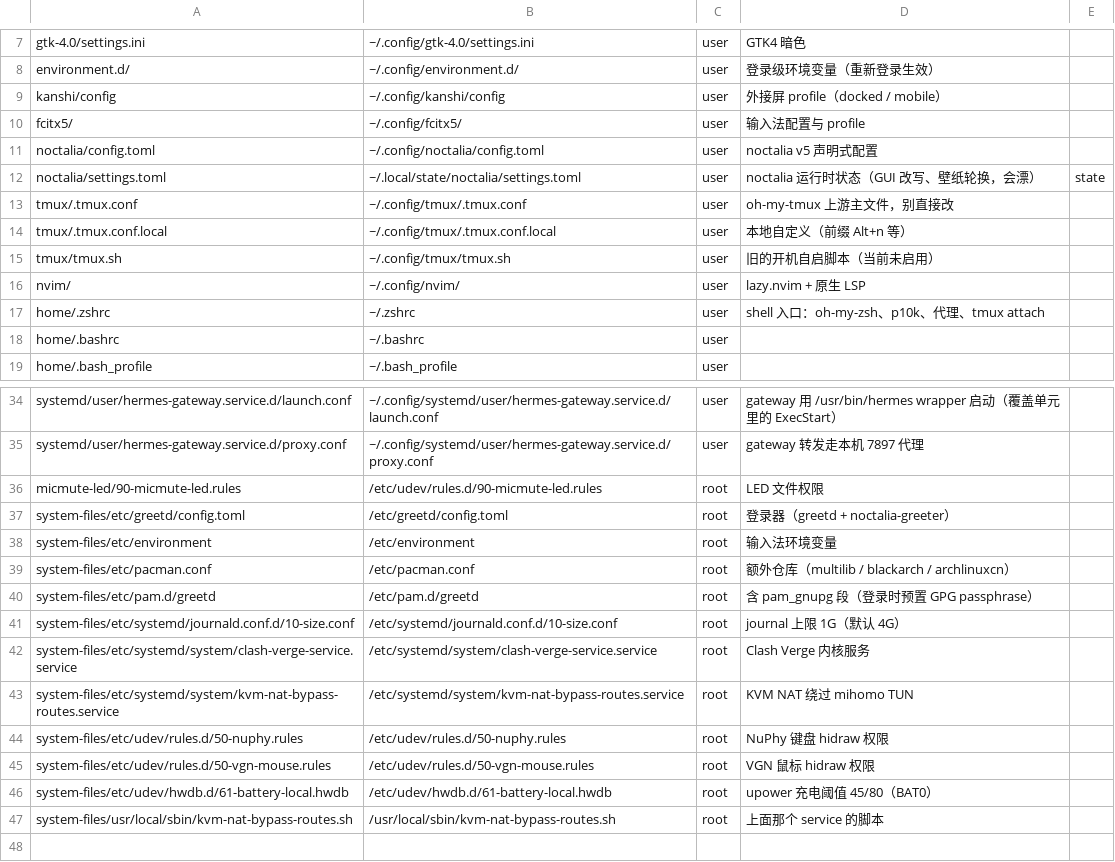
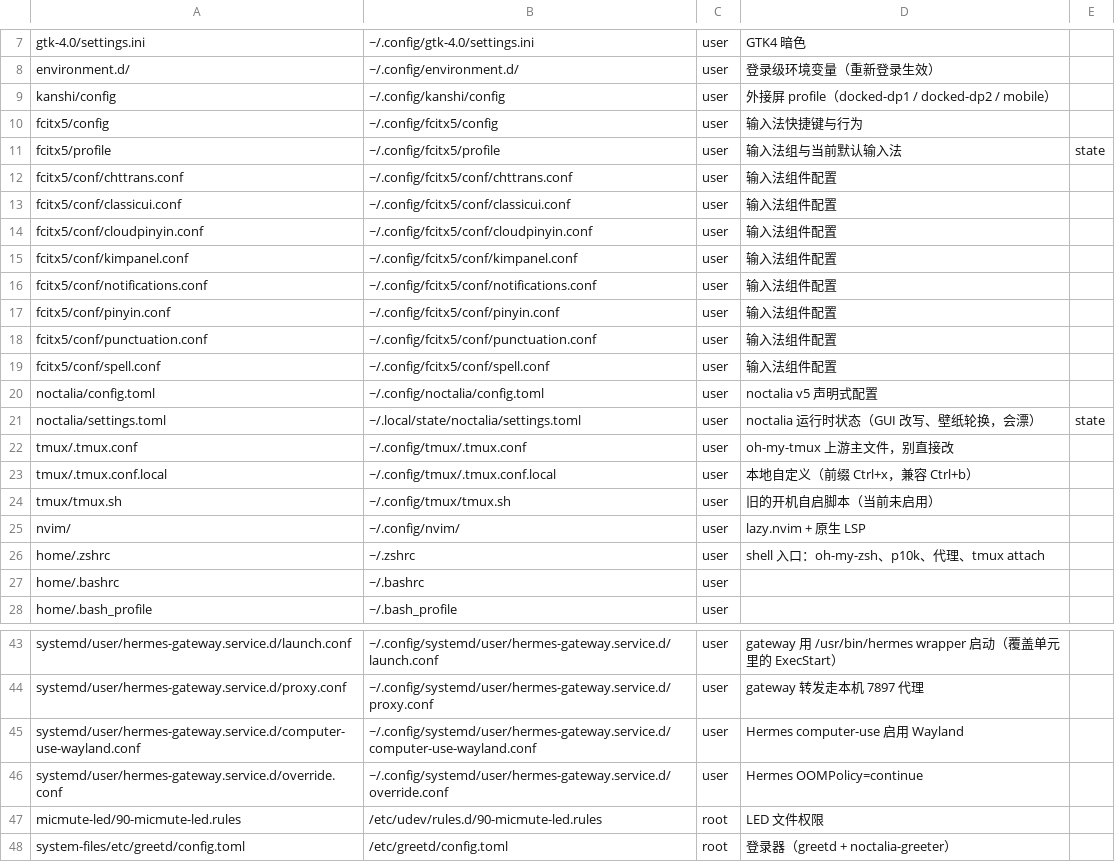
Before and after one commit to Mel-SRK/My_config, a TSV file: MANIFEST.tsv, drawn as a sheet; only a part is shown, gaps mark what is left out; the shorter side is filled out with more unchanged rows.

Commit message:
维护：保护运行状态并同步桌面配置
安装器默认保留 state 文件，显式恢复时才覆盖，并保留 root 脚本执行权限。

细化 fcitx5 部署项并移除生成缓存，补齐 Hermes drop-in，清除重复服务。同步 shell、编辑器、桌面、软件源与包清单，并更新文档和回归测试。

```diff
--- a/MANIFEST.tsv
+++ b/MANIFEST.tsv
@@ -8,4 +8,13 @@ gtk-4.0/settings.ini	~/.config/gtk-4.0/settings.ini	user	GTK4 暗色
 environment.d/	~/.config/environment.d/	user	登录级环境变量（重新登录生效）
-kanshi/config	~/.config/kanshi/config	user	外接屏 profile（docked / mobile）
-fcitx5/	~/.config/fcitx5/	user	输入法配置与 profile
+kanshi/config	~/.config/kanshi/config	user	外接屏 profile（docked-dp1 / docked-dp2 / mobile）
+fcitx5/config	~/.config/fcitx5/config	user	输入法快捷键与行为
+fcitx5/profile	~/.config/fcitx5/profile	user	输入法组与当前默认输入法	state
+fcitx5/conf/chttrans.conf	~/.config/fcitx5/conf/chttrans.conf	user	输入法组件配置
+fcitx5/conf/classicui.conf	~/.config/fcitx5/conf/classicui.conf	user	输入法组件配置
+fcitx5/conf/cloudpinyin.conf	~/.config/fcitx5/conf/cloudpinyin.conf	user	输入法组件配置
+fcitx5/conf/kimpanel.conf	~/.config/fcitx5/conf/kimpanel.conf	user	输入法组件配置
+fcitx5/conf/notifications.conf	~/.config/fcitx5/conf/notifications.conf	user	输入法组件配置
+fcitx5/conf/pinyin.conf	~/.config/fcitx5/conf/pinyin.conf	user	输入法组件配置
+fcitx5/conf/punctuation.conf	~/.config/fcitx5/conf/punctuation.conf	user	输入法组件配置
+fcitx5/conf/spell.conf	~/.config/fcitx5/conf/spell.conf	user	输入法组件配置
 noctalia/config.toml	~/.config/noctalia/config.toml	user	noctalia v5 声明式配置
@@ -13,3 +22,3 @@ noctalia/settings.toml	~/.local/state/noctalia/settings.toml	user	noctalia 运
 tmux/.tmux.conf	~/.config/tmux/.tmux.conf	user	oh-my-tmux 上游主文件，别直接改
-tmux/.tmux.conf.local	~/.config/tmux/.tmux.conf.local	user	本地自定义（前缀 Alt+n 等）
+tmux/.tmux.conf.local	~/.config/tmux/.tmux.conf.local	user	本地自定义（前缀 Ctrl+x，兼容 Ctrl+b）
 tmux/tmux.sh	~/.config/tmux/tmux.sh	user	旧的开机自启脚本（当前未启用）
@@ -35,2 +44,4 @@ systemd/user/hermes-gateway.service.d/launch.conf	~/.config/systemd/user/hermes-
 systemd/user/hermes-gateway.service.d/proxy.conf	~/.config/systemd/user/hermes-gateway.service.d/proxy.conf	user	gateway 转发走本机 7897 代理
+systemd/user/hermes-gateway.service.d/computer-use-wayland.conf	~/.config/systemd/user/hermes-gateway.service.d/computer-use-wayland.conf	user	Hermes computer-use 启用 Wayland
+systemd/user/hermes-gateway.service.d/override.conf	~/.config/systemd/user/hermes-gateway.service.d/override.conf	user	Hermes OOMPolicy=continue
 micmute-led/90-micmute-led.rules	/etc/udev/rules.d/90-micmute-led.rules	root	LED 文件权限
```
Also changed, not shown: 15 other files.
